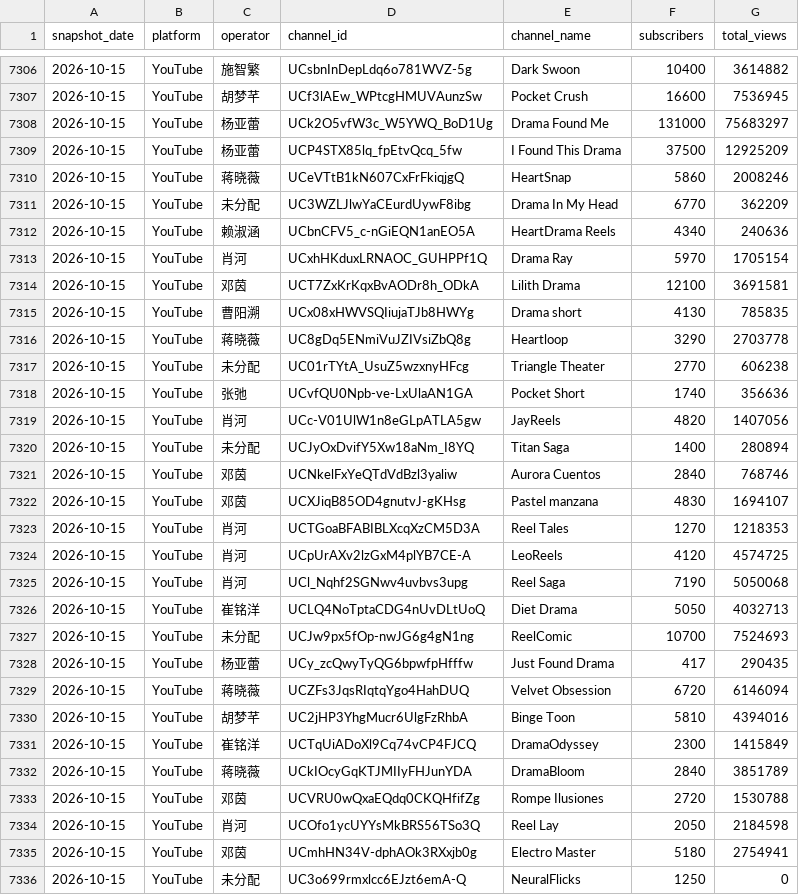
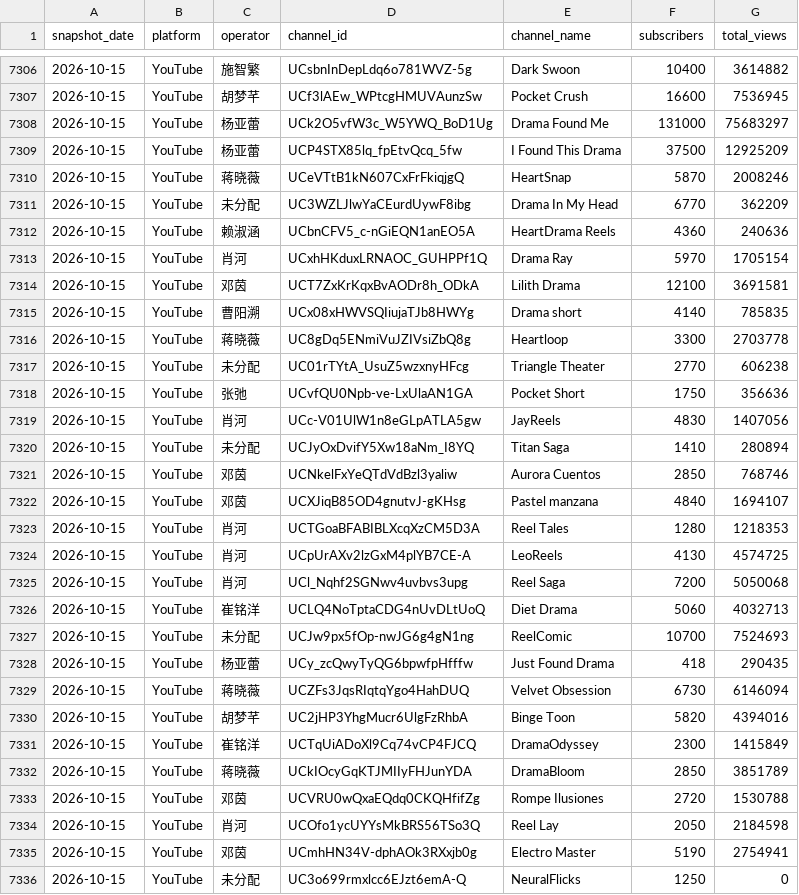
Before and after one commit to luojingyu-max/reelshort-yt-dm-dashboard, a CSV file: base_tables/channel_daily.csv, drawn as a sheet; only a part is shown, gaps mark what is left out; the diff covers the shown part only.

```diff
--- a/base_tables/channel_daily.csv
+++ b/base_tables/channel_daily.csv
@@ -7309,28 +7309,28 @@ snapshot_date,platform,operator,channel_id,channel_name,subscribers,total_views
 2026-10-15,YouTube,杨亚蕾,UCP4STX85lq_fpEtvQcq_5fw,I Found This Drama,37500,12925209
-2026-10-15,YouTube,蒋晓薇,UCeVTtB1kN607CxFrFkiqjgQ,HeartSnap,5860,2008246
+2026-10-15,YouTube,蒋晓薇,UCeVTtB1kN607CxFrFkiqjgQ,HeartSnap,5870,2008246
 2026-10-15,YouTube,未分配,UC3WZLJlwYaCEurdUywF8ibg,Drama In My Head,6770,362209
-2026-10-15,YouTube,赖淑涵,UCbnCFV5_c-nGiEQN1anEO5A,HeartDrama Reels,4340,240636
+2026-10-15,YouTube,赖淑涵,UCbnCFV5_c-nGiEQN1anEO5A,HeartDrama Reels,4360,240636
 2026-10-15,YouTube,肖河,UCxhHKduxLRNAOC_GUHPPf1Q,Drama Ray,5970,1705154
 2026-10-15,YouTube,邓茵,UCT7ZxKrKqxBvAODr8h_ODkA,Lilith Drama,12100,3691581
-2026-10-15,YouTube,曹阳溯,UCx08xHWVSQIiujaTJb8HWYg,Drama short,4130,785835
-2026-10-15,YouTube,蒋晓薇,UC8gDq5ENmiVuJZIVsiZbQ8g,Heartloop,3290,2703778
+2026-10-15,YouTube,曹阳溯,UCx08xHWVSQIiujaTJb8HWYg,Drama short,4140,785835
+2026-10-15,YouTube,蒋晓薇,UC8gDq5ENmiVuJZIVsiZbQ8g,Heartloop,3300,2703778
 2026-10-15,YouTube,未分配,UC01rTYtA_UsuZ5wzxnyHFcg,Triangle Theater,2770,606238
-2026-10-15,YouTube,张弛,UCvfQU0Npb-ve-LxUlaAN1GA,Pocket Short,1740,356636
-2026-10-15,YouTube,肖河,UCc-V01UlW1n8eGLpATLA5gw,JayReels ,4820,1407056
-2026-10-15,YouTube,未分配,UCJyOxDvifY5Xw18aNm_I8YQ,Titan Saga,1400,280894
-2026-10-15,YouTube,邓茵,UCNkelFxYeQTdVdBzl3yaliw,Aurora Cuentos,2840,768746
-2026-10-15,YouTube,邓茵,UCXJiqB85OD4gnutvJ-gKHsg,Pastel manzana,4830,1694107
-2026-10-15,YouTube,肖河,UCTGoaBFABIBLXcqXzCM5D3A,Reel Tales,1270,1218353
-2026-10-15,YouTube,肖河,UCpUrAXv2lzGxM4plYB7CE-A,LeoReels,4120,4574725
-2026-10-15,YouTube,肖河,UCl_Nqhf2SGNwv4uvbvs3upg,Reel Saga,7190,5050068
-2026-10-15,YouTube,崔铭洋,UCLQ4NoTptaCDG4nUvDLtUoQ,Diet Drama,5050,4032713
+2026-10-15,YouTube,张弛,UCvfQU0Npb-ve-LxUlaAN1GA,Pocket Short,1750,356636
+2026-10-15,YouTube,肖河,UCc-V01UlW1n8eGLpATLA5gw,JayReels ,4830,1407056
+2026-10-15,YouTube,未分配,UCJyOxDvifY5Xw18aNm_I8YQ,Titan Saga,1410,280894
+2026-10-15,YouTube,邓茵,UCNkelFxYeQTdVdBzl3yaliw,Aurora Cuentos,2850,768746
+2026-10-15,YouTube,邓茵,UCXJiqB85OD4gnutvJ-gKHsg,Pastel manzana,4840,1694107
+2026-10-15,YouTube,肖河,UCTGoaBFABIBLXcqXzCM5D3A,Reel Tales,1280,1218353
+2026-10-15,YouTube,肖河,UCpUrAXv2lzGxM4plYB7CE-A,LeoReels,4130,4574725
+2026-10-15,YouTube,肖河,UCl_Nqhf2SGNwv4uvbvs3upg,Reel Saga,7200,5050068
+2026-10-15,YouTube,崔铭洋,UCLQ4NoTptaCDG4nUvDLtUoQ,Diet Drama,5060,4032713
 2026-10-15,YouTube,未分配,UCJw9px5fOp-nwJG6g4gN1ng,ReelComic,10700,7524693
-2026-10-15,YouTube,杨亚蕾,UCy_zcQwyTyQG6bpwfpHfffw,Just Found Drama,417,290435
-2026-10-15,YouTube,蒋晓薇,UCZFs3JqsRIqtqYgo4HahDUQ,Velvet Obsession,6720,6146094
-2026-10-15,YouTube,胡梦芊,UC2jHP3YhgMucr6UlgFzRhbA,Binge Toon,5810,4394016
+2026-10-15,YouTube,杨亚蕾,UCy_zcQwyTyQG6bpwfpHfffw,Just Found Drama,418,290435
+2026-10-15,YouTube,蒋晓薇,UCZFs3JqsRIqtqYgo4HahDUQ,Velvet Obsession,6730,6146094
+2026-10-15,YouTube,胡梦芊,UC2jHP3YhgMucr6UlgFzRhbA,Binge Toon,5820,4394016
 2026-10-15,YouTube,崔铭洋,UCTqUiADoXl9Cq74vCP4FJCQ,DramaOdyssey,2300,1415849
-2026-10-15,YouTube,蒋晓薇,UCkIOcyGqKTJMIIyFHJunYDA,DramaBloom,2840,3851789
+2026-10-15,YouTube,蒋晓薇,UCkIOcyGqKTJMIIyFHJunYDA,DramaBloom,2850,3851789
 2026-10-15,YouTube,邓茵,UCVRU0wQxaEQdq0CKQHfifZg,Rompe Ilusiones,2720,1530788
 2026-10-15,YouTube,肖河,UCOfo1ycUYYsMkBRS56TSo3Q,Reel Lay,2050,2184598
-2026-10-15,YouTube,邓茵,UCmhHN34V-dphAOk3RXxjb0g,Electro Master,5180,2754941
+2026-10-15,YouTube,邓茵,UCmhHN34V-dphAOk3RXxjb0g,Electro Master,5190,2754941
 2026-10-15,YouTube,未分配,UC3o699rmxlcc6EJzt6emA-Q,NeuralFlicks,1250,0
```
Also changed, not shown: 69 edited cells elsewhere in this file, history/daily.csv, 3 other files.
